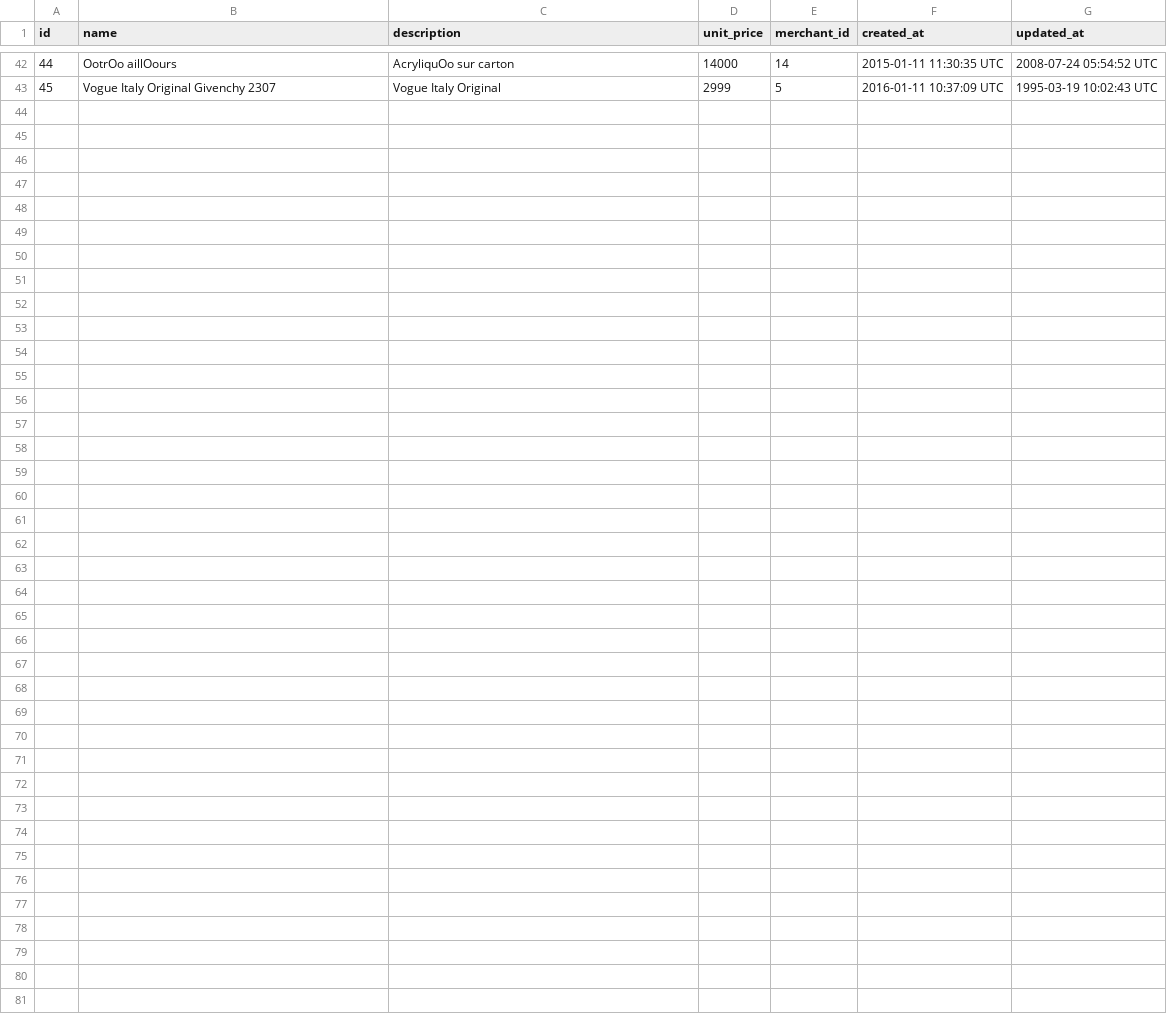
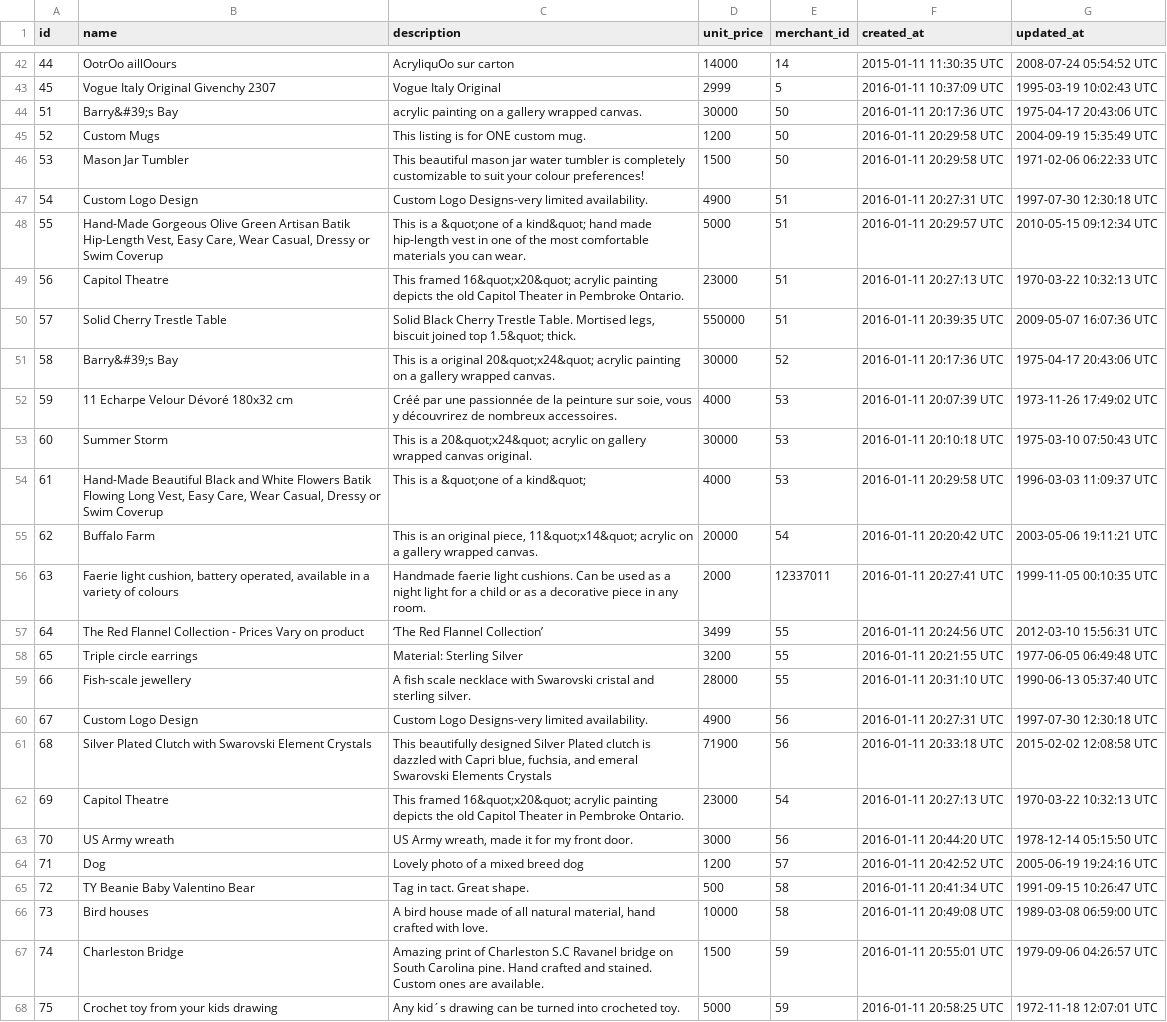
Before and after one commit to tmikeschu/black_thursday, a CSV file: data/test_items.csv, drawn as a sheet; only a part is shown, gaps mark what is left out; the diff names each change by its address in the sheet, - before the commit and + after, or states it on an @@ line.

Commit message:
adds extra test fixture rows

```diff
--- a/data/test_items.csv
+++ b/data/test_items.csv
+row 44: 51 | Barry&#39;s Bay | acrylic painting on a gallery wrapped canvas. | 30000 | 50 | 2016-01-11 20:17:36 UTC | 1975-04-17 20:43:06 UTC
+row 45: 52 | Custom Mugs | This listing is for ONE custom mug. | 1200 | 50 | 2016-01-11 20:29:58 UTC | 2004-09-19 15:35:49 UTC
+row 46: 53 | Mason Jar Tumbler | This beautiful mason jar water tumbler is completely customizable to suit your colour preferences! | 1500 | 50 | 2016-01-11 20:29:58 UTC | 1971-02-06 06:22:33 UTC
+row 47: 54 | Custom Logo Design | Custom Logo Designs-very limited availability. | 4900 | 51 | 2016-01-11 20:27:31 UTC | 1997-07-30 12:30:18 UTC
+row 48: 55 | Hand-Made Gorgeous Olive Green Artisan Batik Hip-Length Vest, Easy Care, Wear Casual, Dressy or Swim Coverup | This is a &quot;one of a kind&quot; hand made hip-length vest in one of the most comfortable materials you can wear. | 5000 | 51 | 2016-01-11 20:29:57 UTC | 2010-05-15 09:12:34 UTC
+row 49: 56 | Capitol Theatre | This framed 16&quot;x20&quot; acrylic painting depicts the old Capitol Theater in Pembroke Ontario. | 23000 | 51 | 2016-01-11 20:27:13 UTC | 1970-03-22 10:32:13 UTC
+row 50: 57 | Solid Cherry Trestle Table | Solid Black Cherry Trestle Table. Mortised legs, biscuit joined top 1.5&quot; thick. | 550000 | 51 | 2016-01-11 20:39:35 UTC | 2009-05-07 16:07:36 UTC
+row 51: 58 | Barry&#39;s Bay | This is a original 20&quot;x24&quot; acrylic painting on a gallery wrapped canvas. | 30000 | 52 | 2016-01-11 20:17:36 UTC | 1975-04-17 20:43:06 UTC
+row 52: 59 | 11 Echarpe Velour Dévoré 180x32 cm | Créé par une passionnée de la peinture sur soie, vous y découvrirez de nombreux accessoires. | 4000 | 53 | 2016-01-11 20:07:39 UTC | 1973-11-26 17:49:02 UTC
+row 53: 60 | Summer Storm | This is a 20&quot;x24&quot; acrylic on gallery wrapped canvas original. | 30000 | 53 | 2016-01-11 20:10:18 UTC | 1975-03-10 07:50:43 UTC
+row 54: 61 | Hand-Made Beautiful Black and White Flowers Batik Flowing Long Vest, Easy Care, Wear Casual, Dressy or Swim Coverup | This is a &quot;one of a kind&quot; | 4000 | 53 | 2016-01-11 20:29:58 UTC | 1996-03-03 11:09:37 UTC
+row 55: 62 | Buffalo Farm | This is an original piece, 11&quot;x14&quot; acrylic on a gallery wrapped canvas. | 20000 | 54 | 2016-01-11 20:20:42 UTC | 2003-05-06 19:11:21 UTC
+row 56: 63 | Faerie light cushion, battery operated, available in a variety of colours | Handmade faerie light cushions. Can be used as a night light for a child or as a decorative piece in any room. | 2000 | 12337011 | 2016-01-11 20:27:41 UTC | 1999-11-05 00:10:35 UTC
+row 57: 64 | The Red Flannel Collection - Prices Vary on product | ‘The Red Flannel Collection’ | 3499 | 55 | 2016-01-11 20:24:56 UTC | 2012-03-10 15:56:31 UTC
+row 58: 65 | Triple circle earrings | Material: Sterling Silver | 3200 | 55 | 2016-01-11 20:21:55 UTC | 1977-06-05 06:49:48 UTC
+row 59: 66 | Fish-scale jewellery | A fish scale necklace with Swarovski cristal and sterling silver. | 28000 | 55 | 2016-01-11 20:31:10 UTC | 1990-06-13 05:37:40 UTC
+row 60: 67 | Custom Logo Design | Custom Logo Designs-very limited availability. | 4900 | 56 | 2016-01-11 20:27:31 UTC | 1997-07-30 12:30:18 UTC
+row 61: 68 | Silver Plated Clutch with Swarovski Element Crystals | This beautifully designed Silver Plated clutch is dazzled with Capri blue, fuchsia, and emeral Swarovski Elements Crystals | 71900 | 56 | 2016-01-11 20:33:18 UTC | 2015-02-02 12:08:58 UTC
+row 62: 69 | Capitol Theatre | This framed 16&quot;x20&quot; acrylic painting depicts the old Capitol Theater in Pembroke Ontario. | 23000 | 54 | 2016-01-11 20:27:13 UTC | 1970-03-22 10:32:13 UTC
+row 63: 70 | US Army wreath | US Army wreath, made it for my front door. | 3000 | 56 | 2016-01-11 20:44:20 UTC | 1978-12-14 05:15:50 UTC
+row 64: 71 | Dog | Lovely photo of a mixed breed dog | 1200 | 57 | 2016-01-11 20:42:52 UTC | 2005-06-19 19:24:16 UTC
+row 65: 72 | TY Beanie Baby Valentino Bear | Tag in tact. Great shape. | 500 | 58 | 2016-01-11 20:41:34 UTC | 1991-09-15 10:26:47 UTC
+row 66: 73 | Bird houses | A bird house made of all natural material, hand crafted with love. | 10000 | 58 | 2016-01-11 20:49:08 UTC | 1989-03-08 06:59:00 UTC
+row 67: 74 | Charleston Bridge | Amazing print of Charleston S.C Ravanel bridge on South Carolina pine. Hand crafted and stained. Custom ones are available. | 1500 | 59 | 2016-01-11 20:55:01 UTC | 1979-09-06 04:26:57 UTC
+row 68: 75 | Crochet toy from your kids drawing | Any kid´s drawing can be turned into crocheted toy. | 5000 | 59 | 2016-01-11 20:58:25 UTC | 1972-11-18 12:07:01 UTC
```
Also changed, not shown: data/test_customers.csv, data/test_invoice_items.csv, 4 other files.
